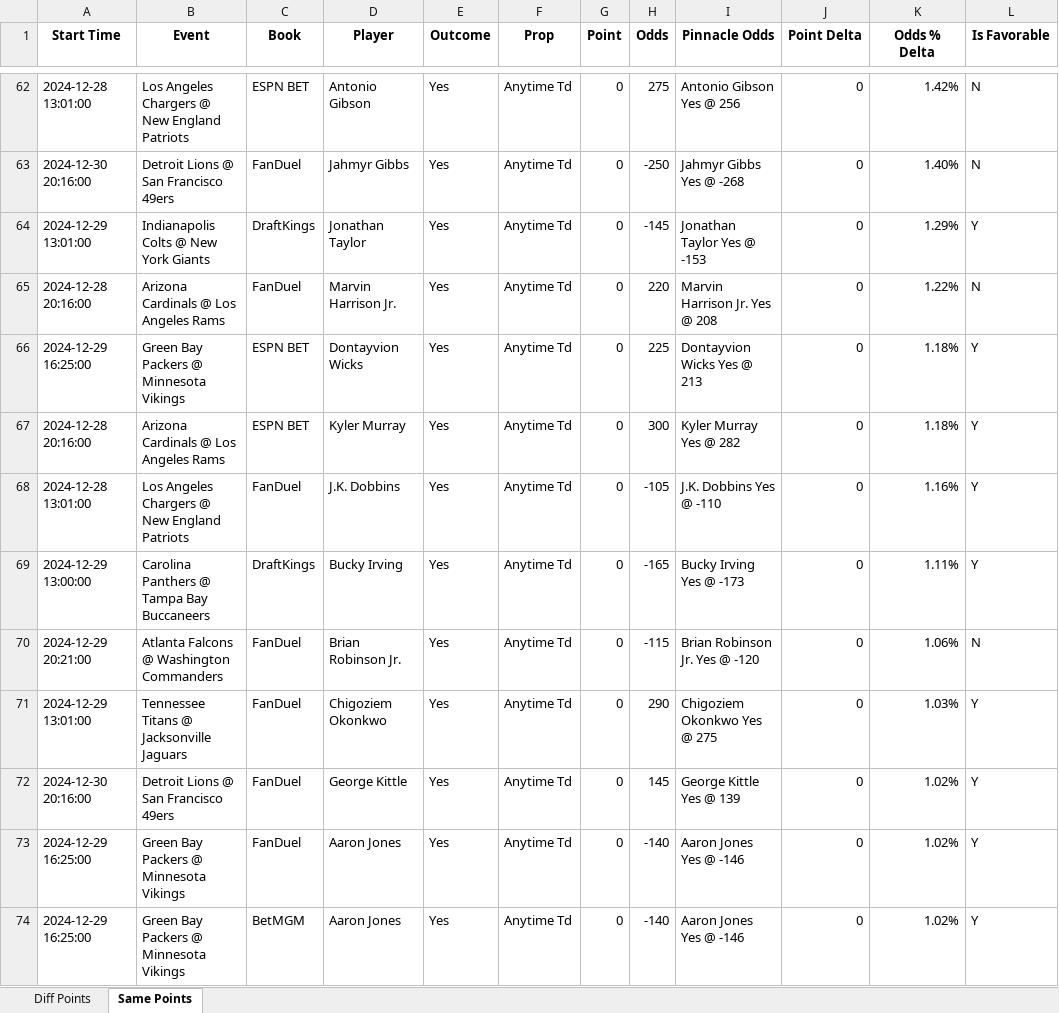
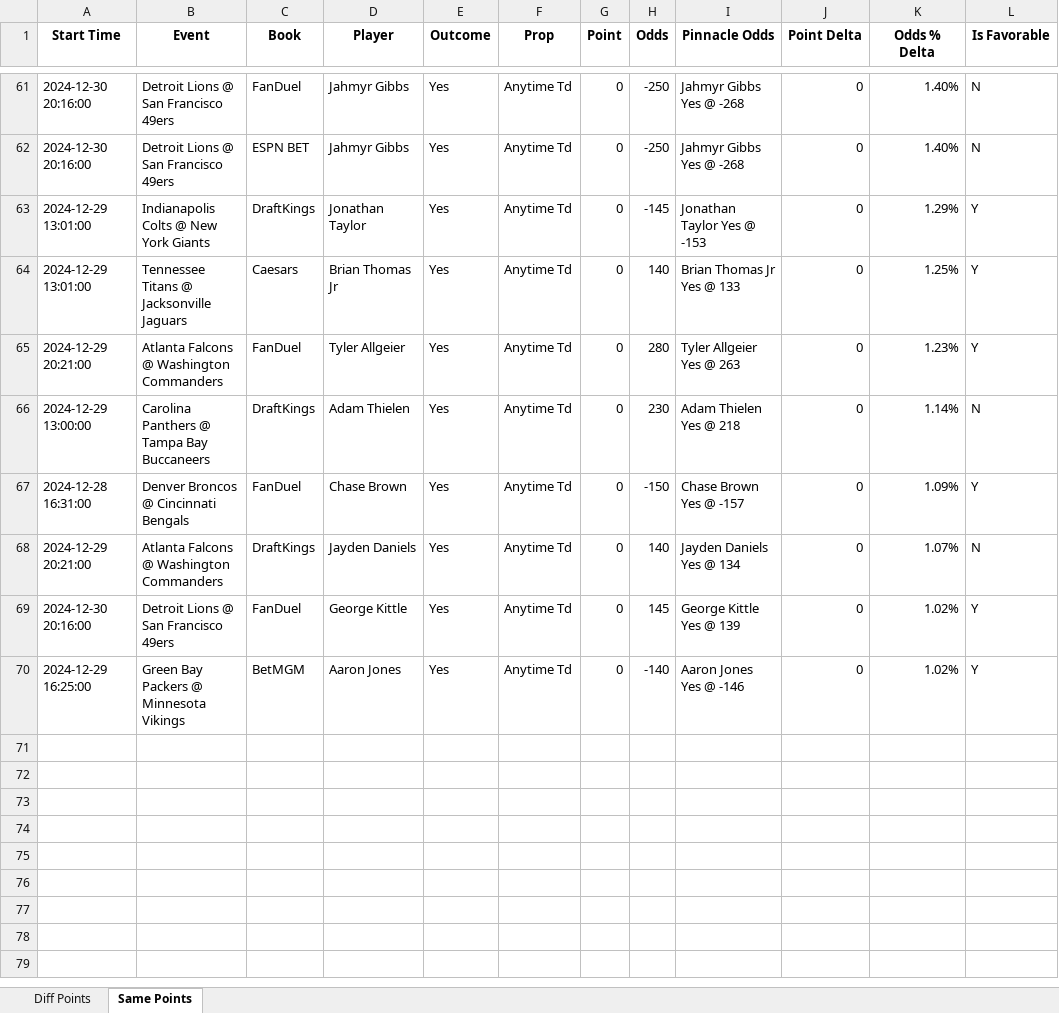
Before and after one commit to rahulShahCode/player-props-scraper, an Excel workbook: player_props.xlsx, sheet Same Points, drawn as a sheet; only a part is shown, gaps mark what is left out; values as stored, in another font and other column widths than the file's, no borders; removed rows and columns are numbered as before the commit, all else as after; the diff covers the shown part only; the diff names each change by its address in the sheet, - before the commit and + after, or states it on an @@ line.

```diff
--- a/player_props.xlsx (sheet Same Points)
+++ b/player_props.xlsx (sheet Same Points)
-row 62: 2024-12-28 13:01:00 | Los Angeles Chargers @ New England Patriots | ESPN BET | Antonio Gibson | Yes | Anytime Td | 0 | 275 | Antonio Gibson Yes @ 256 | 0 | 1.42% | N
+row 62: 2024-12-30 20:16:00 | Detroit Lions @ San Francisco 49ers | ESPN BET | Jahmyr Gibbs | Yes | Anytime Td | 0 | -250 | Jahmyr Gibbs Yes @ -268 | 0 | 1.40% | N
-row 65: 2024-12-28 20:16:00 | Arizona Cardinals @ Los Angeles Rams | FanDuel | Marvin Harrison Jr. | Yes | Anytime Td | 0 | 220 | Marvin Harrison Jr. Yes @ 208 | 0 | 1.22% | N
-A64 (Start Time): 2024-12-29 16:25:00
+A64 (Start Time): 2024-12-29 13:01:00
-B64 (Event): Green Bay Packers @ Minnesota Vikings
+B64 (Event): Tennessee Titans @ Jacksonville Jaguars
-C64 (Book): ESPN BET
+C64 (Book): Caesars
-D64 (Player): Dontayvion Wicks
+D64 (Player): Brian Thomas Jr
-H64 (Odds): 225
+H64 (Odds): 140
-I64 (Pinnacle Odds): Dontayvion Wicks Yes @ 213
+I64 (Pinnacle Odds): Brian Thomas Jr Yes @ 133
-K64 (Odds % Delta): 1.18%
+K64 (Odds % Delta): 1.25%
-row 67: 2024-12-28 20:16:00 | Arizona Cardinals @ Los Angeles Rams | ESPN BET | Kyler Murray | Yes | Anytime Td | 0 | 300 | Kyler Murray Yes @ 282 | 0 | 1.18% | Y
-A65 (Start Time): 2024-12-28 13:01:00
+A65 (Start Time): 2024-12-29 20:21:00
-B65 (Event): Los Angeles Chargers @ New England Patriots
+B65 (Event): Atlanta Falcons @ Washington Commanders
-D65 (Player): J.K. Dobbins
+D65 (Player): Tyler Allgeier
-H65 (Odds): -105
+H65 (Odds): 280
-I65 (Pinnacle Odds): J.K. Dobbins Yes @ -110
+I65 (Pinnacle Odds): Tyler Allgeier Yes @ 263
-K65 (Odds % Delta): 1.16%
+K65 (Odds % Delta): 1.23%
-D66 (Player): Bucky Irving
+D66 (Player): Adam Thielen
-H66 (Odds): -165
+H66 (Odds): 230
-I66 (Pinnacle Odds): Bucky Irving Yes @ -173
+I66 (Pinnacle Odds): Adam Thielen Yes @ 218
-K66 (Odds % Delta): 1.11%
+K66 (Odds % Delta): 1.14%
-L66 (Is Favorable): Y
+L66 (Is Favorable): N
+row 67: 2024-12-28 16:31:00 | Denver Broncos @ Cincinnati Bengals | FanDuel | Chase Brown | Yes | Anytime Td | 0 | -150 | Chase Brown Yes @ -157 | 0 | 1.09% | Y
-C68 (Book): FanDuel
+C68 (Book): DraftKings
-D68 (Player): Brian Robinson Jr.
+D68 (Player): Jayden Daniels
-H68 (Odds): -115
+H68 (Odds): 140
-I68 (Pinnacle Odds): Brian Robinson Jr. Yes @ -120
+I68 (Pinnacle Odds): Jayden Daniels Yes @ 134
-K68 (Odds % Delta): 1.06%
+K68 (Odds % Delta): 1.07%
-row 71: 2024-12-29 13:01:00 | Tennessee Titans @ Jacksonville Jaguars | FanDuel | Chigoziem Okonkwo | Yes | Anytime Td | 0 | 290 | Chigoziem Okonkwo Yes @ 275 | 0 | 1.03% | Y
-row 73: 2024-12-29 16:25:00 | Green Bay Packers @ Minnesota Vikings | FanDuel | Aaron Jones | Yes | Anytime Td | 0 | -140 | Aaron Jones Yes @ -146 | 0 | 1.02% | Y
```
Also changed, not shown: 19 added rows, 20 removed rows and 113 edited cells elsewhere in this sheet, sheet Diff Points, 2 other files.
